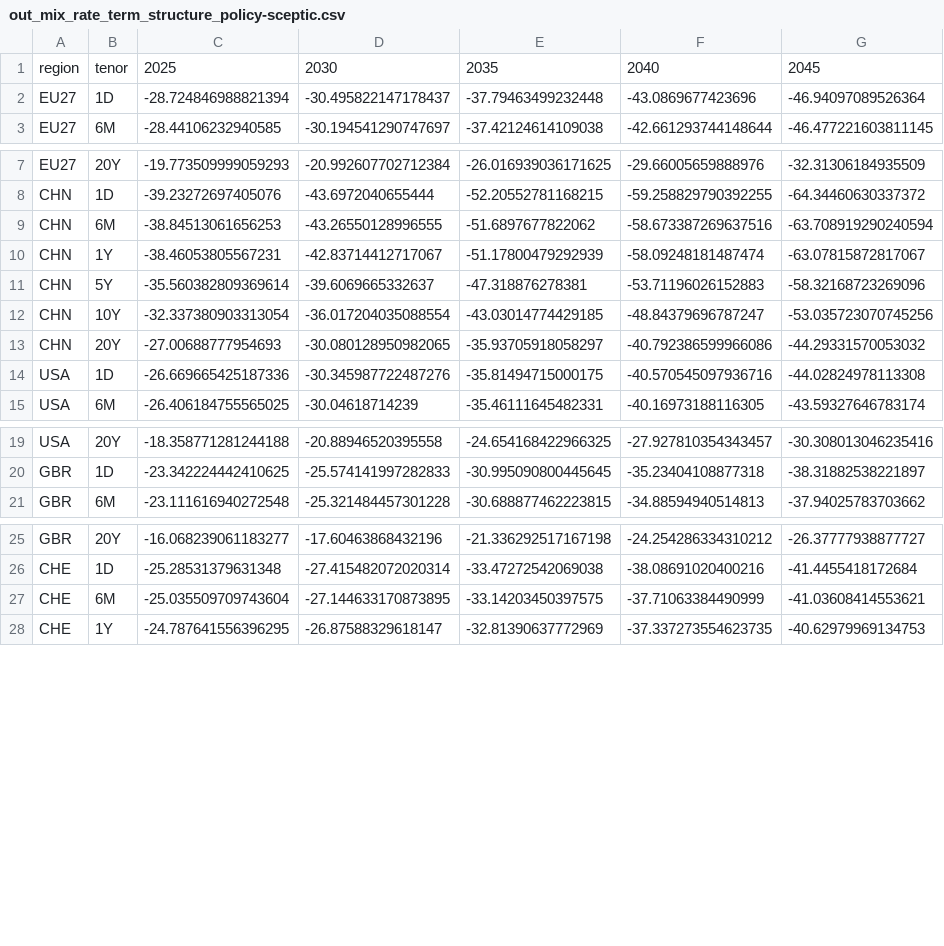
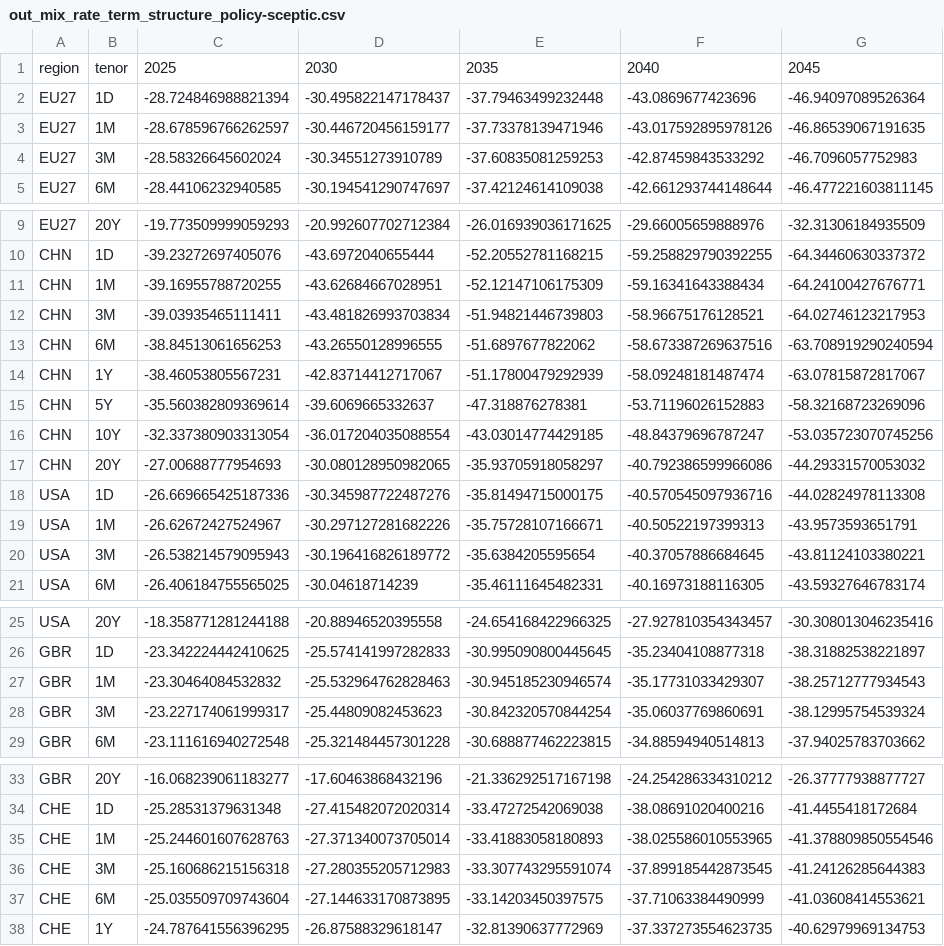
Before and after one commit to liuzs00/Multi-regional-BKMN-model, a CSV file: out_mix_rate_term_structure_policy-sceptic.csv, drawn as a sheet; only a part is shown, gaps mark what is left out; the diff covers the shown part only; the diff names each change by its address in the sheet, - before the commit and + after, or states it on an @@ line.

```diff
--- a/out_mix_rate_term_structure_policy-sceptic.csv
+++ b/out_mix_rate_term_structure_policy-sceptic.csv
+row 3: EU27 | 1M | -28.678596766262597 | -30.446720456159177 | -37.73378139471946 | -43.017592895978126 | -46.86539067191635
+row 4: EU27 | 3M | -28.58326645602024 | -30.34551273910789 | -37.60835081259253 | -42.87459843533292 | -46.7096057752983
+row 11: CHN | 1M | -39.16955788720255 | -43.62684667028951 | -52.12147106175309 | -59.16341643388434 | -64.24100427676771
+row 12: CHN | 3M | -39.03935465111411 | -43.481826993703834 | -51.94821446739803 | -58.96675176128521 | -64.02746123217953
+row 19: USA | 1M | -26.62672427524967 | -30.297127281682226 | -35.75728107166671 | -40.50522197399313 | -43.9573593651791
+row 20: USA | 3M | -26.538214579095943 | -30.196416826189772 | -35.6384205595654 | -40.37057886684645 | -43.81124103380221
+row 27: GBR | 1M | -23.30464084532832 | -25.532964762828463 | -30.945185230946574 | -35.17731033429307 | -38.25712777934543
+row 28: GBR | 3M | -23.227174061999317 | -25.44809082453623 | -30.842320570844254 | -35.06037769860691 | -38.12995754539324
+row 35: CHE | 1M | -25.244601607628763 | -27.371340073705014 | -33.41883058180893 | -38.025586010553965 | -41.378809850554546
+row 36: CHE | 3M | -25.160686215156318 | -27.280355205712983 | -33.307743295591074 | -37.899185442873545 | -41.24126285644383
```
Also changed, not shown: 16 added rows elsewhere in this file, out_mix_rate_term_structure_ambition.csv, out_mix_rate_term_structure_consensus.csv, 5 other files.
